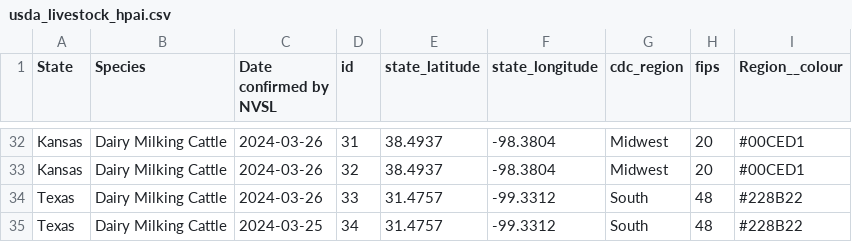
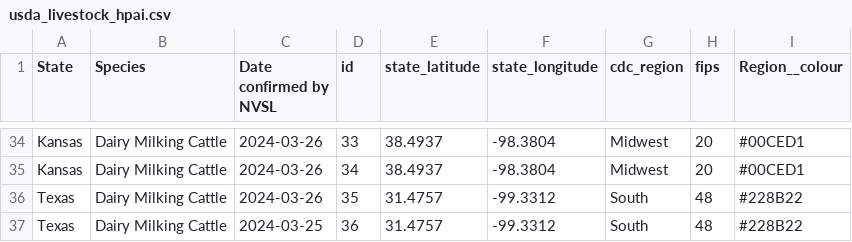
Before and after one commit to genomicepi/HPAI-Livestock, a CSV file: usda_livestock_hpai.csv, drawn as a sheet; only a part is shown, gaps mark what is left out; addresses are those after the commit; the diff covers the shown part only; the diff names each change by its address in the sheet, - before the commit and + after, or states it on an @@ line.

Commit message:
Update 2024-05-06

```diff
--- a/usda_livestock_hpai.csv
+++ b/usda_livestock_hpai.csv
-D34 (id): 31
+D34 (id): 33
-D35 (id): 32
+D35 (id): 34
-D36 (id): 33
+D36 (id): 35
-D37 (id): 34
+D37 (id): 36
```
Also changed, not shown: 7 added rows, 5 removed rows and 19 edited cells elsewhere in this file.
